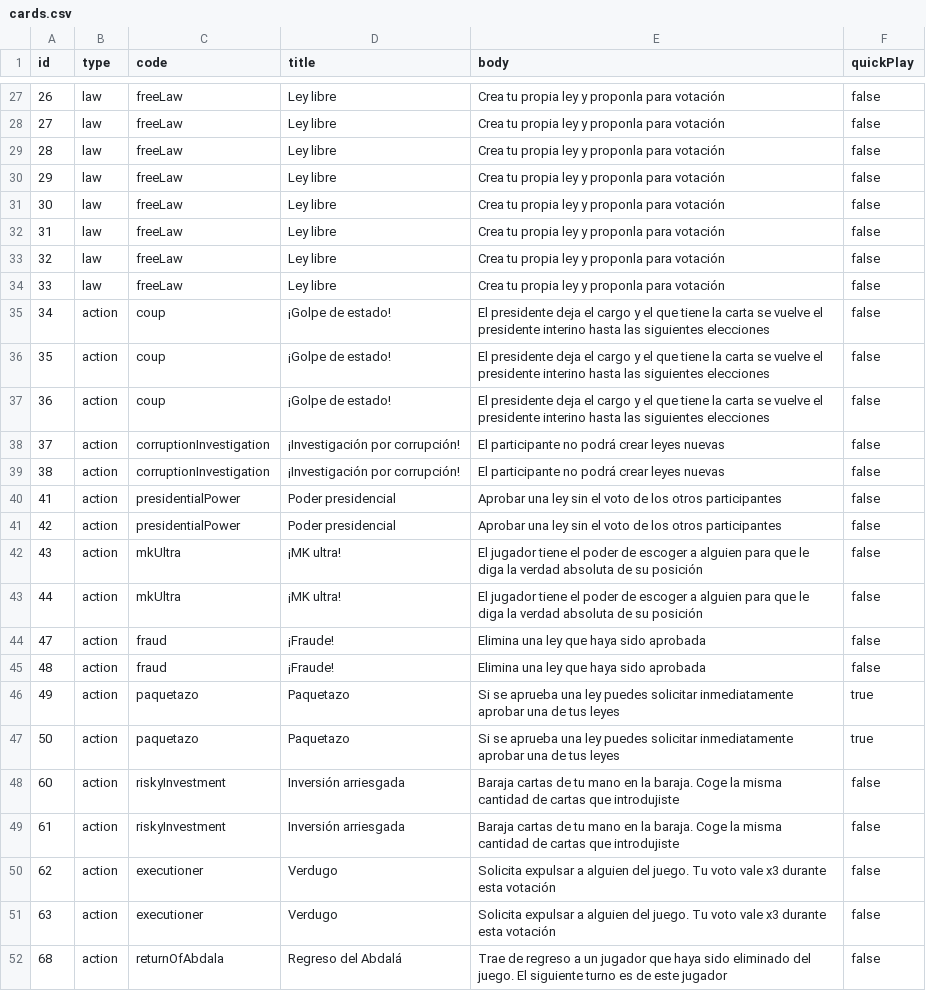
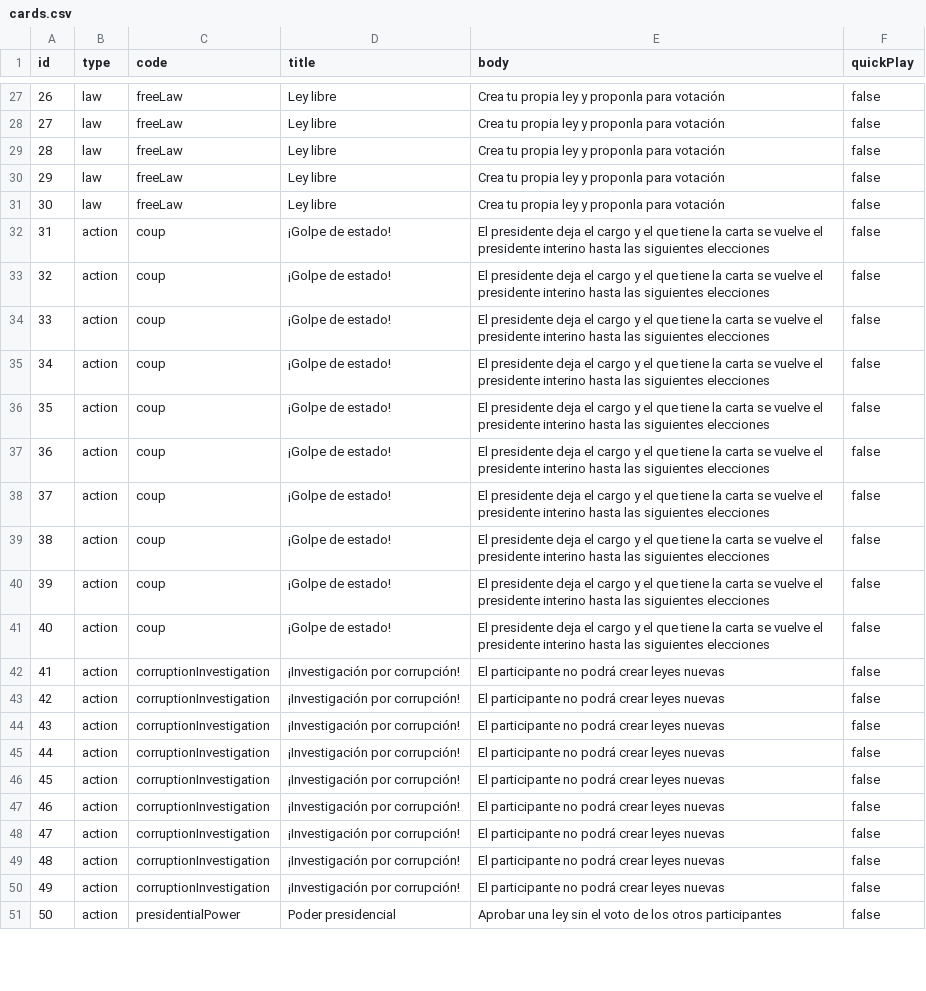
Before and after one commit to XPGarcia/find-the-puppet-webserver, a CSV file: assets/data/cards.csv, drawn as a sheet; only a part is shown, gaps mark what is left out; the diff covers the shown part only.

Commit message:
Cards updated

```diff
--- a/assets/data/cards.csv
+++ b/assets/data/cards.csv
@@ -31,5 +31,5 @@
 30;law;freeLaw;Ley libre;Crea tu propia ley y proponla para votación;false
-31;law;freeLaw;Ley libre;Crea tu propia ley y proponla para votación;false
-32;law;freeLaw;Ley libre;Crea tu propia ley y proponla para votación;false
-33;law;freeLaw;Ley libre;Crea tu propia ley y proponla para votación;false
+31;action;coup;¡Golpe de estado!;El presidente deja el cargo y el que tiene la carta se vuelve el presidente interino hasta las siguientes elecciones;false
+32;action;coup;¡Golpe de estado!;El presidente deja el cargo y el que tiene la carta se vuelve el presidente interino hasta las siguientes elecciones;false
+33;action;coup;¡Golpe de estado!;El presidente deja el cargo y el que tiene la carta se vuelve el presidente interino hasta las siguientes elecciones;false
 34;action;coup;¡Golpe de estado!;El presidente deja el cargo y el que tiene la carta se vuelve el presidente interino hasta las siguientes elecciones;false
@@ -37,16 +37,15 @@
 36;action;coup;¡Golpe de estado!;El presidente deja el cargo y el que tiene la carta se vuelve el presidente interino hasta las siguientes elecciones;false
-37;action;corruptionInvestigation;¡Investigación por corrupción!;El participante no podrá crear leyes nuevas;false
-38;action;corruptionInvestigation;¡Investigación por corrupción!;El participante no podrá crear leyes nuevas;false
-41;action;presidentialPower;Poder presidencial;Aprobar una ley sin el voto de los otros participantes;false
-42;action;presidentialPower;Poder presidencial;Aprobar una ley sin el voto de los otros participantes;false
-43;action;mkUltra;¡MK ultra!;El jugador tiene el poder de escoger a alguien para que le diga la verdad absoluta de su posición;false
-44;action;mkUltra;¡MK ultra!;El jugador tiene el poder de escoger a alguien para que le diga la verdad absoluta de su posición;false
-47;action;fraud;¡Fraude!;Elimina una ley que haya sido aprobada;false
-48;action;fraud;¡Fraude!;Elimina una ley que haya sido aprobada;false
-49;action;paquetazo;Paquetazo;Si se aprueba una ley puedes solicitar inmediatamente aprobar una de tus leyes;true
-50;action;paquetazo;Paquetazo;Si se aprueba una ley puedes solicitar inmediatamente aprobar una de tus leyes;true
-60;action;riskyInvestment;Inversión arriesgada;Baraja cartas de tu mano en la baraja. Coge la misma cantidad de cartas que introdujiste ;false
-61;action;riskyInvestment;Inversión arriesgada;Baraja cartas de tu mano en la baraja. Coge la misma cantidad de cartas que introdujiste ;false
-62;action;executioner;Verdugo;Solicita expulsar a alguien del juego. Tu voto vale x3 durante esta votación;false
-63;action;executioner;Verdugo;Solicita expulsar a alguien del juego. Tu voto vale x3 durante esta votación;false
-68;action;returnOfAbdala;Regreso del Abdalá;Trae de regreso a un jugador que haya sido eliminado del juego. El siguiente turno es de este jugador;false
+37;action;coup;¡Golpe de estado!;El presidente deja el cargo y el que tiene la carta se vuelve el presidente interino hasta las siguientes elecciones;false
+38;action;coup;¡Golpe de estado!;El presidente deja el cargo y el que tiene la carta se vuelve el presidente interino hasta las siguientes elecciones;false
+39;action;coup;¡Golpe de estado!;El presidente deja el cargo y el que tiene la carta se vuelve el presidente interino hasta las siguientes elecciones;false
+40;action;coup;¡Golpe de estado!;El presidente deja el cargo y el que tiene la carta se vuelve el presidente interino hasta las siguientes elecciones;false
+41;action;corruptionInvestigation;¡Investigación por corrupción!;El participante no podrá crear leyes nuevas;false
+42;action;corruptionInvestigation;¡Investigación por corrupción!;El participante no podrá crear leyes nuevas;false
+43;action;corruptionInvestigation;¡Investigación por corrupción!;El participante no podrá crear leyes nuevas;false
+44;action;corruptionInvestigation;¡Investigación por corrupción!;El participante no podrá crear leyes nuevas;false
+45;action;corruptionInvestigation;¡Investigación por corrupción!;El participante no podrá crear leyes nuevas;false
+46;action;corruptionInvestigation;¡Investigación por corrupción!;El participante no podrá crear leyes nuevas;false
+47;action;corruptionInvestigation;¡Investigación por corrupción!;El participante no podrá crear leyes nuevas;false
+48;action;corruptionInvestigation;¡Investigación por corrupción!;El participante no podrá crear leyes nuevas;false
+49;action;corruptionInvestigation;¡Investigación por corrupción!;El participante no podrá crear leyes nuevas;false
+50;action;presidentialPower;Poder presidencial;Aprobar una ley sin el voto de los otros participantes;false
```
Also changed, not shown: 7 added rows, 3 removed rows and 42 edited cells elsewhere in this file, 1 other file.
